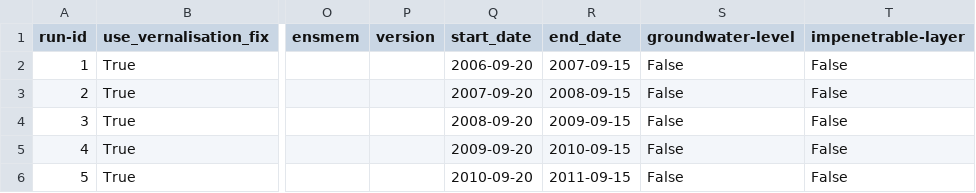
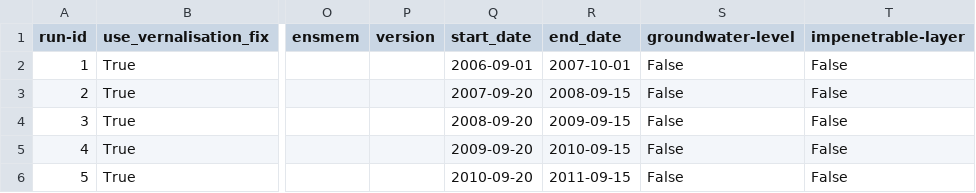
Before and after one commit to zalf-rpm/switch, a CSV file: sim_setups_france_LF.csv, drawn as a sheet; only a part is shown, gaps mark what is left out; the diff names each change by its address in the sheet, - before the commit and + after, or states it on an @@ line.

Commit message:
Update sim_setups_france_LF.csv

```diff
--- a/sim_setups_france_LF.csv
+++ b/sim_setups_france_LF.csv
-Q2 (start_date): 2006-09-20
+Q2 (start_date): 2006-09-01
-R2 (end_date): 2007-09-15
+R2 (end_date): 2007-10-01
```
